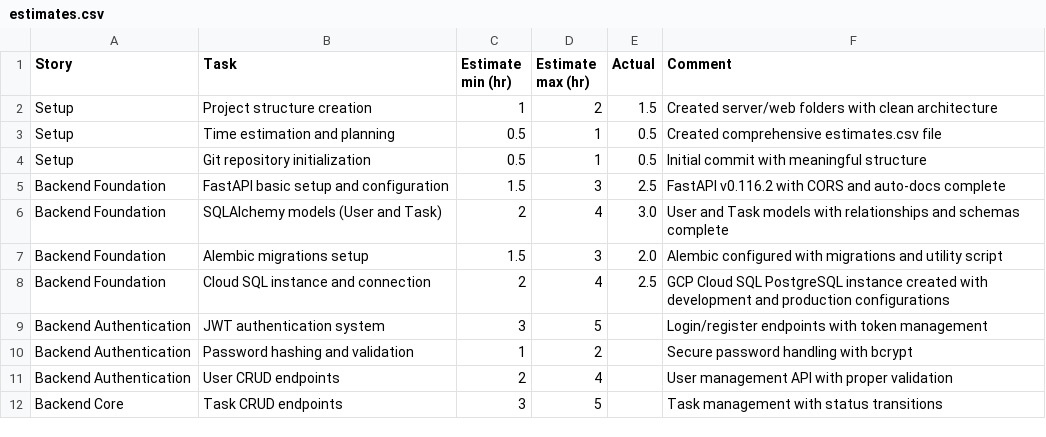
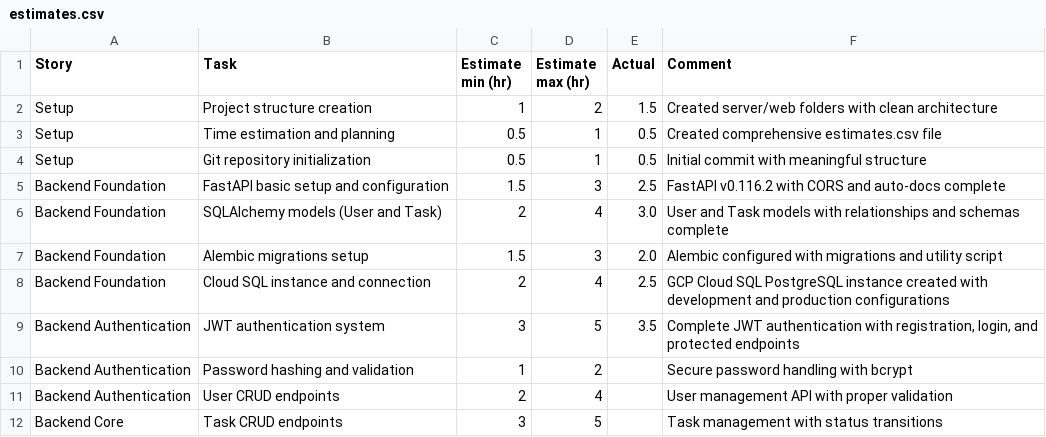
Before and after one commit to MdBilal420/SprintSync, a CSV file: estimates.csv, drawn as a sheet; only a part is shown.

Commit message:
feat: Implement complete JWT authentication system
🔐 Authentication Infrastructure:
- JWT token creation, validation, and user authentication
- Secure password hashing with bcrypt
- Protected route dependencies with role-based access
- HTTP Bearer token scheme for API security

📦 Authentication Modules:
- app/auth/jwt_handler.py: JWT token management and user dependencies
- app/auth/password.py: Secure password hashing utilities
- app/auth/schemas.py: Pydantic models for auth requests/responses
- app/routers/auth.py: Authentication endpoints (register, login, me)

🛠️ API Endpoints:
- POST /auth/register: User registration with password confirmation
- POST /auth/login: User authentication with JWT token response
- GET /auth/me: Get current authenticated user information
- POST /auth/change-password: Secure password change functionality
- POST /auth/logout: Logout endpoint (client-side token removal)

🔒 Security Features:
- Email validation and unique constraints
- Password confirmation validation
- JWT secret key configuration from environment
- Token expiration and proper error handling
- Admin user detection for privileged operations

✅ Verification Complete:
- User registration: ✅ Creates user with hashed password
- User login: ✅ Returns valid JWT access token
- Protected endpoints: ✅ Require valid Bearer token
- Unauthorized access: ✅ Returns 401 with proper error
- Token validation: ✅ Extracts user from JWT payload

Dependencies added: python-jose[cryptography], passlib[bcrypt], email-validator

Next: User and Task CRUD endpoints with full business logic

```diff
--- a/estimates.csv
+++ b/estimates.csv
@@ -8,3 +8,3 @@ Backend Foundation,Alembic migrations setup,1.5,3,2.0,Alembic configured with mi
 Backend Foundation,Cloud SQL instance and connection,2,4,2.5,"GCP Cloud SQL PostgreSQL instance created with development and production configurations"
-Backend Authentication,JWT authentication system,3,5,,Login/register endpoints with token management
+Backend Authentication,JWT authentication system,3,5,3.5,"Complete JWT authentication with registration, login, and protected endpoints"
 Backend Authentication,Password hashing and validation,1,2,,Secure password handling with bcrypt
```
Also changed, not shown: 10 other files.
